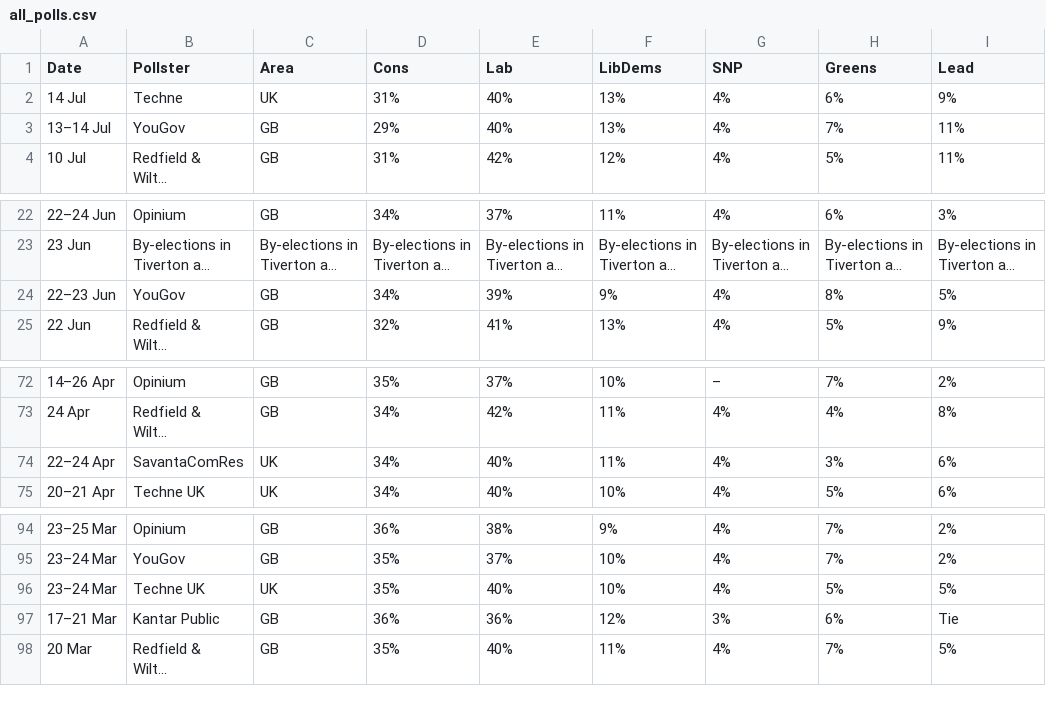
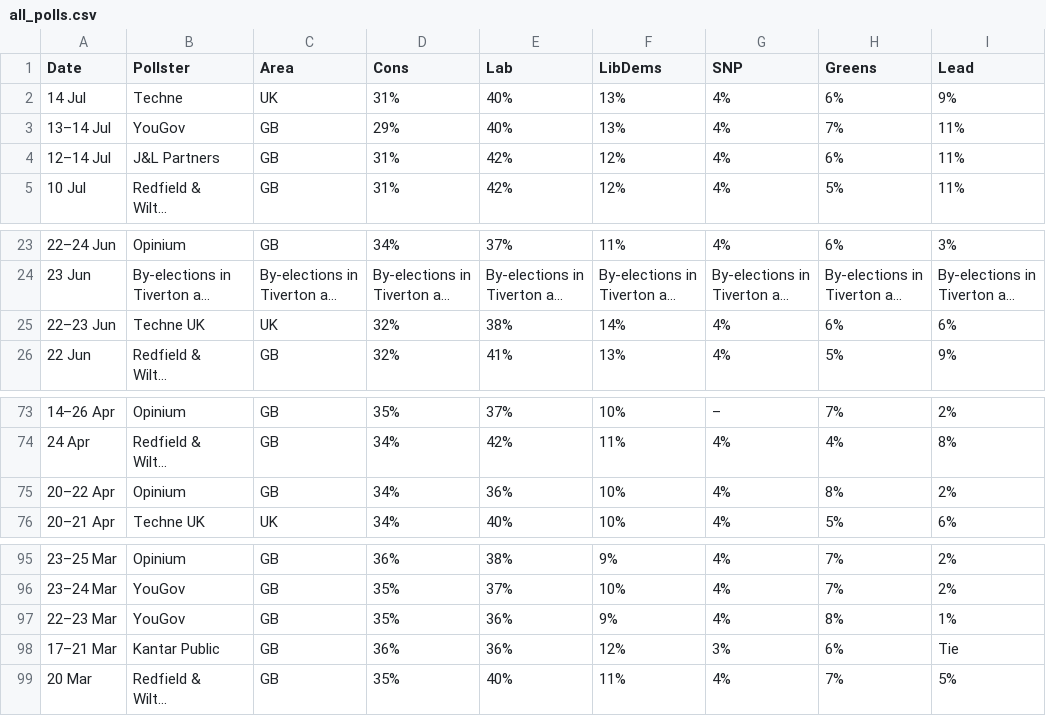
Before and after one commit to jamesstats/United-Kingdom-Opinion-Polls, a CSV file: all_polls.csv, drawn as a sheet; only a part is shown, gaps mark what is left out; long unchanged cells end in …; removed rows and columns are numbered as before the commit, all else as after; the diff names each change by its address in the sheet, - before the commit and + after, or states it on an @@ line.

```diff
--- a/all_polls.csv
+++ b/all_polls.csv
+row 4: 12–14 Jul | J&L Partners | GB | 31% | 42% | 12% | 4% | 6% | 11%
-row 24: 22–23 Jun | YouGov | GB | 34% | 39% | 9% | 4% | 8% | 5%
+row 25: 22–23 Jun | Techne UK | UK | 32% | 38% | 14% | 4% | 6% | 6%
-row 74: 22–24 Apr | SavantaComRes | UK | 34% | 40% | 11% | 4% | 3% | 6%
+row 75: 20–22 Apr | Opinium | GB | 34% | 36% | 10% | 4% | 8% | 2%
-row 96: 23–24 Mar | Techne UK | UK | 35% | 40% | 10% | 4% | 5% | 5%
+row 97: 22–23 Mar | YouGov | GB | 35% | 36% | 9% | 4% | 8% | 1%
```
